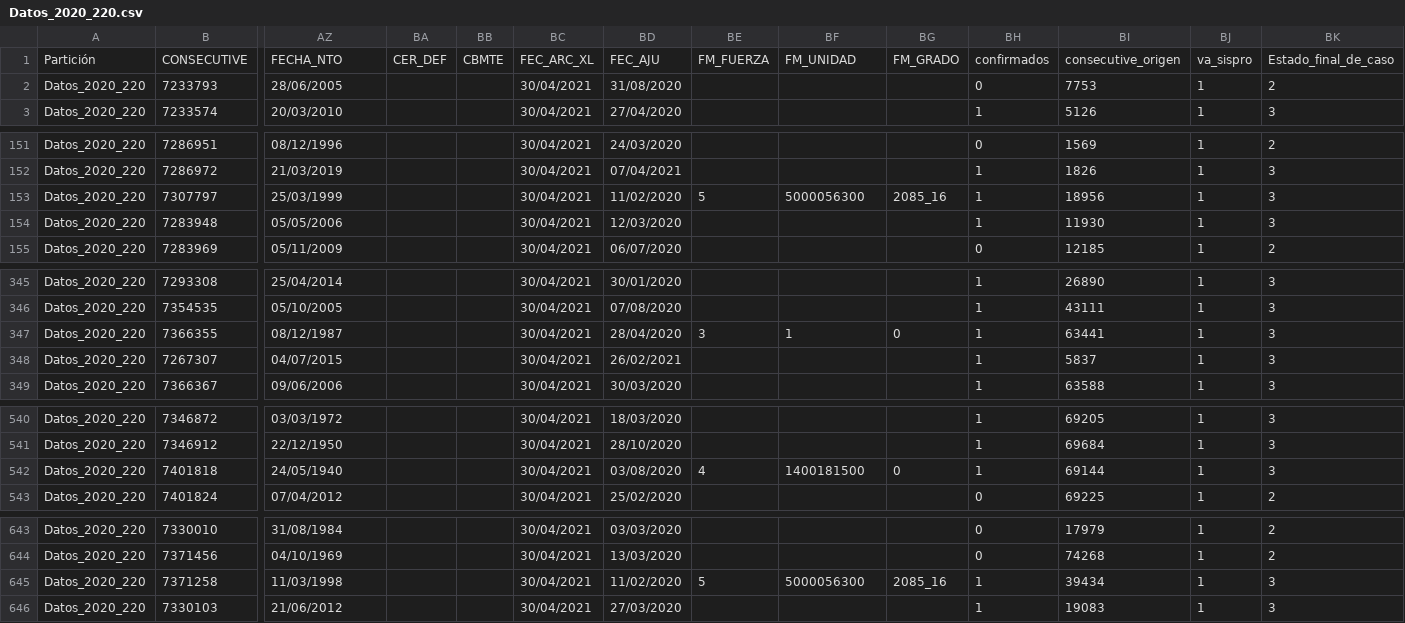
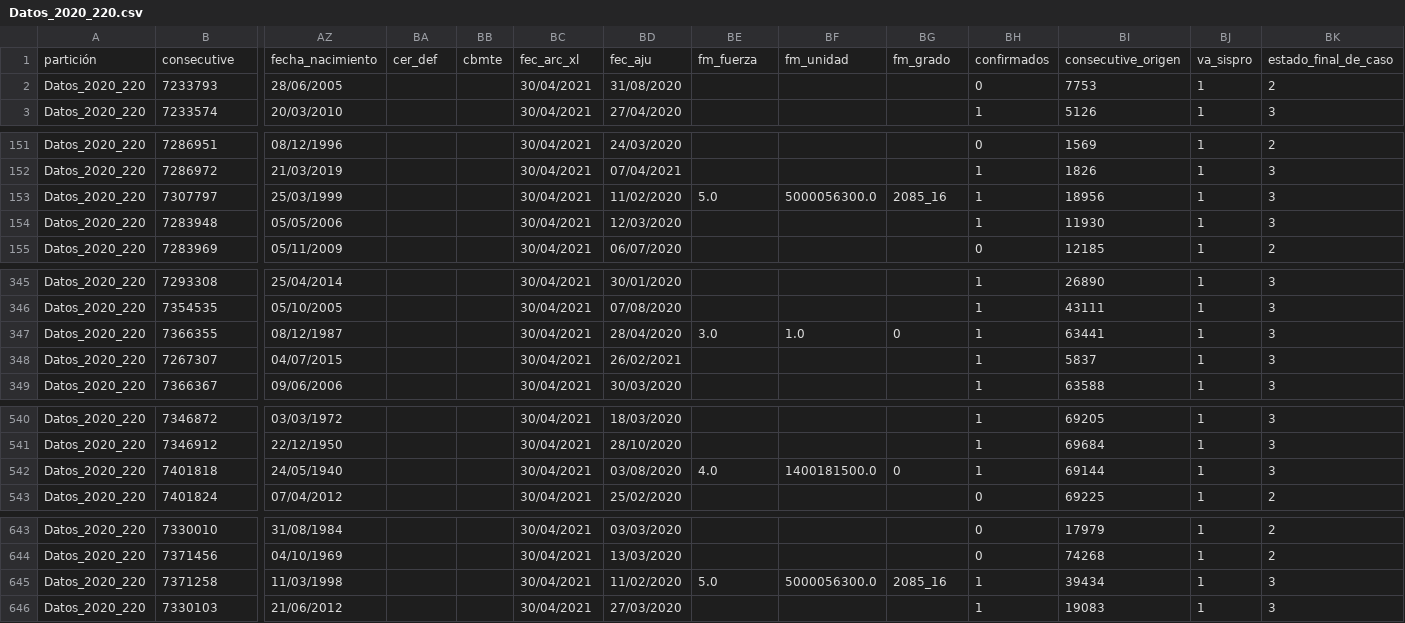
Before and after one commit to Darally06/ETL_DENGUE, a CSV file: DATA/raw_colombia/Datos_2020_220.csv, drawn as a sheet; only a part is shown, gaps mark what is left out; removed rows and columns are numbered as before the commit, all else as after; rows hold the shown columns only; the diff covers the shown part only; the diff names each change by its address in the sheet, - before the commit and + after, or states it on an @@ line.

```diff
--- a/DATA/raw_colombia/Datos_2020_220.csv
+++ b/DATA/raw_colombia/Datos_2020_220.csv
-row 1: Partición | CONSECUTIVE | FECHA_NTO | CER_DEF | CBMTE | FEC_ARC_XL | FEC_AJU | FM_FUERZA | FM_UNIDAD | FM_GRADO | confirmados | consecutive_origen | va_sispro | Estado_final_de_caso
+row 1: partición | consecutive | fecha_nacimiento | cer_def | cbmte | fec_arc_xl | fec_aju | fm_fuerza | fm_unidad | fm_grado | confirmados | consecutive_origen | va_sispro | estado_final_de_caso
-BE153: 5
+BE153: 5.0
-BF153: 5000056300
+BF153: 5000056300.0
-BE347: 3
+BE347: 3.0
-BF347: 1
+BF347: 1.0
-BE542: 4
+BE542: 4.0
-BF542: 1400181500
+BF542: 1400181500.0
-BE645: 5
+BE645: 5.0
-BF645: 5000056300
+BF645: 5000056300.0
```
Also changed, not shown: 24 edited cells elsewhere in this file, DATA/raw_colombia/Datos_2015_220.csv, DATA/raw_colombia/Datos_2017_220.csv, 10 other files.
